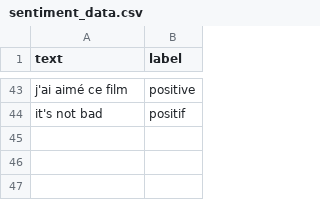
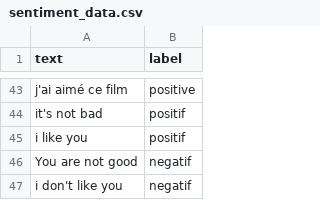
Before and after one commit to salma1232/sentiment-app, a CSV file: sentiment_data.csv, drawn as a sheet; only a part is shown, gaps mark what is left out; the diff names each change by its address in the sheet, - before the commit and + after, or states it on an @@ line.

```diff
--- a/sentiment_data.csv
+++ b/sentiment_data.csv
+row 45: i like you | positif
+row 46: You are not good | negatif
+row 47: i don't like you | negatif
```
Also changed, not shown: 2 other files.
